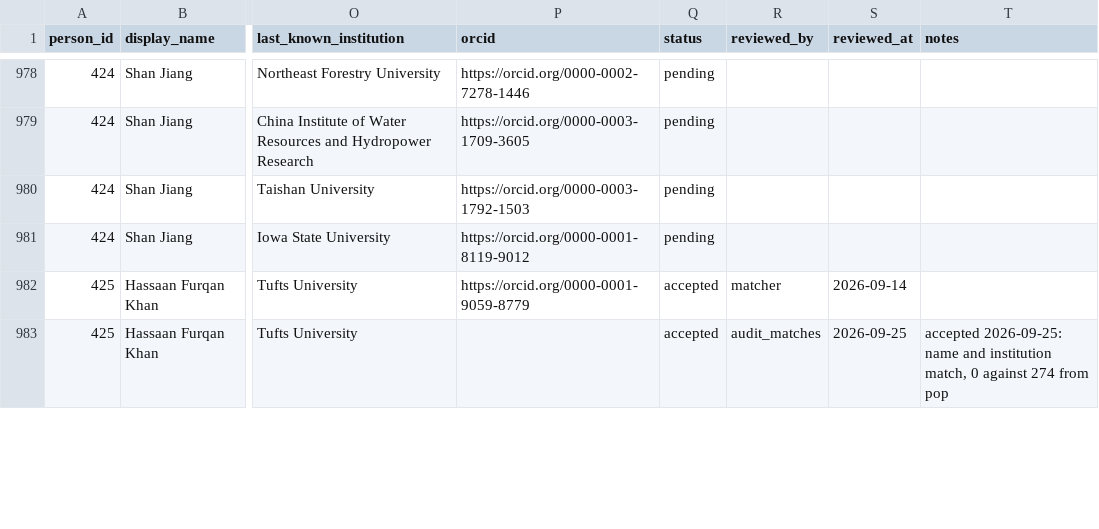
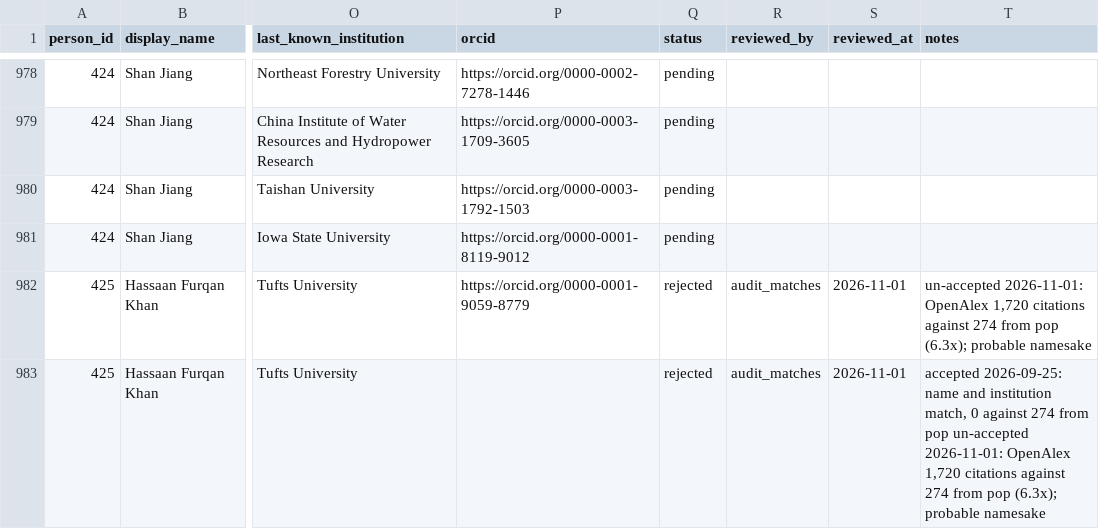
Before and after one commit to aakarner/planning-citation-metrics, a CSV file: data/review/identity_candidates.csv, drawn as a sheet; only a part is shown, gaps mark what is left out; the diff covers the shown part only; the diff names each change by its address in the sheet, - before the commit and + after, or states it on an @@ line.

```diff
--- a/data/review/identity_candidates.csv
+++ b/data/review/identity_candidates.csv
-Q982:Q983 (status): accepted
+Q982:Q983 (status): rejected
-R982 (reviewed_by): matcher
+R982 (reviewed_by): audit_matches
-S982 (reviewed_at): 2026-09-14
+S982 (reviewed_at): 2026-11-01
-T982 (notes): (empty)
+T982 (notes): un-accepted 2026-11-01: OpenAlex 1,720 citations against 274 from pop (6.3x); probable namesake
-S983 (reviewed_at): 2026-09-25
+S983 (reviewed_at): 2026-11-01
-T983 (notes): …from pop
+T983 (notes): …from pop un-accepted 2026-11-01: OpenAlex 1,720 citations against 274 from pop (6.3x); probable namesake
```
Also changed, not shown: 126 edited cells elsewhere in this file, data/roster/person.csv, 2 other files.
